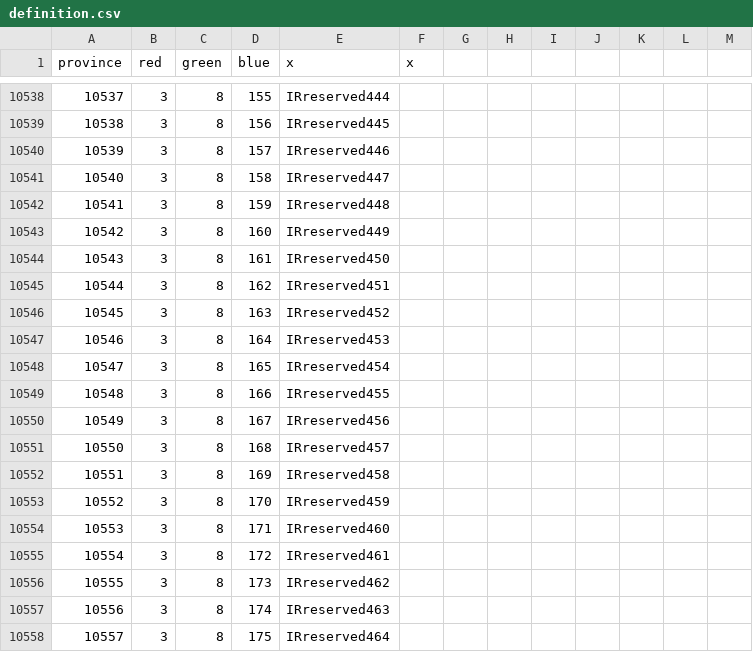
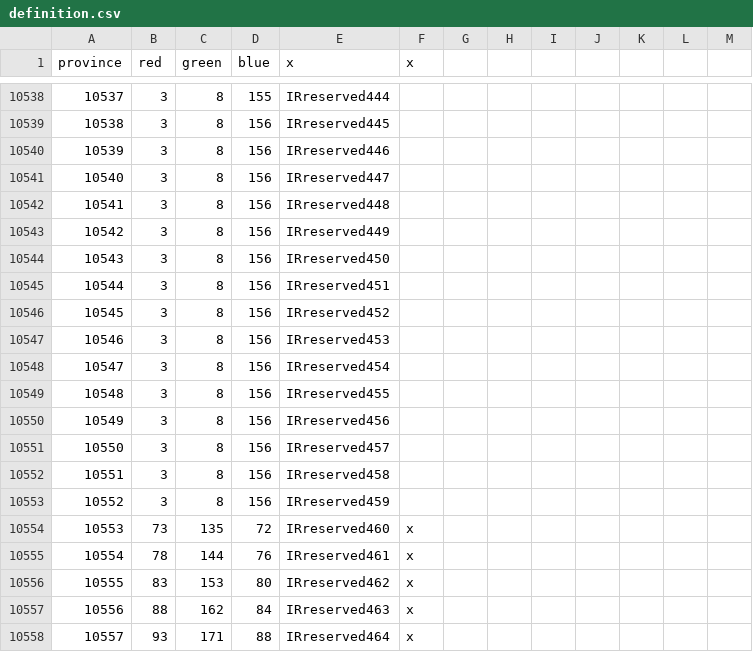
Before and after one commit to Amazonys/Atlas-Novum, a CSV file: map/definition.csv, drawn as a sheet; only a part is shown, gaps mark what is left out; the diff covers the shown part only.

```diff
--- a/map/definition.csv
+++ b/map/definition.csv
@@ -10540,19 +10540,19 @@ province;red;green;blue;x;x;
-10539;3;8;157;IRreserved446;;
-10540;3;8;158;IRreserved447;;
-10541;3;8;159;IRreserved448;;
-10542;3;8;160;IRreserved449;;
-10543;3;8;161;IRreserved450;;
-10544;3;8;162;IRreserved451;;
-10545;3;8;163;IRreserved452;;
-10546;3;8;164;IRreserved453;;
-10547;3;8;165;IRreserved454;;
-10548;3;8;166;IRreserved455;;
-10549;3;8;167;IRreserved456;;
-10550;3;8;168;IRreserved457;;
-10551;3;8;169;IRreserved458;;
-10552;3;8;170;IRreserved459;;
-10553;3;8;171;IRreserved460;;
-10554;3;8;172;IRreserved461;;
-10555;3;8;173;IRreserved462;;
-10556;3;8;174;IRreserved463;;
-10557;3;8;175;IRreserved464;;
+10539;3;8;156;IRreserved446;
+10540;3;8;156;IRreserved447;
+10541;3;8;156;IRreserved448;
+10542;3;8;156;IRreserved449;
+10543;3;8;156;IRreserved450;
+10544;3;8;156;IRreserved451;
+10545;3;8;156;IRreserved452;
+10546;3;8;156;IRreserved453;
+10547;3;8;156;IRreserved454;
+10548;3;8;156;IRreserved455;
+10549;3;8;156;IRreserved456;
+10550;3;8;156;IRreserved457;
+10551;3;8;156;IRreserved458;
+10552;3;8;156;IRreserved459;
+10553;73;135;72;IRreserved460;x
+10554;78;144;76;IRreserved461;x
+10555;83;153;80;IRreserved462;x
+10556;88;162;84;IRreserved463;x
+10557;93;171;88;IRreserved464;x
```
Also changed, not shown: 78 edited cells elsewhere in this file.
